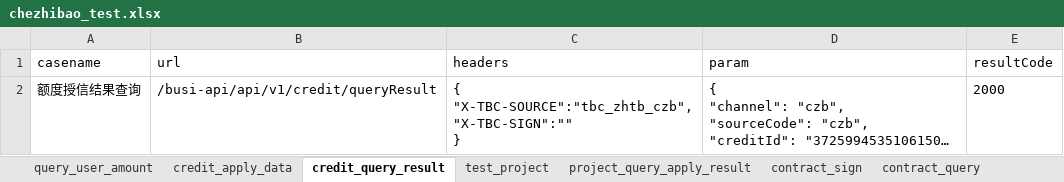
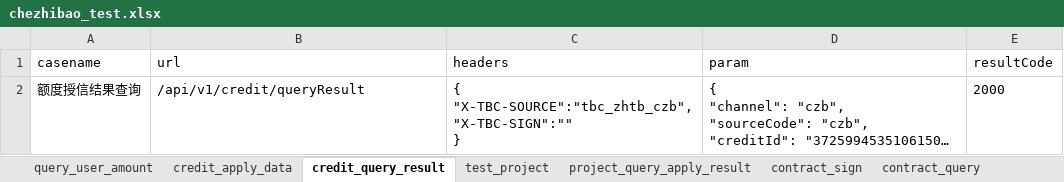
Before and after one commit to wanglong12341/I-G, an Excel workbook: data/chezhibao_test.xlsx, sheet credit_query_result, drawn as a sheet; long unchanged cells end in …; values as stored, in another font and other column widths than the file's, no borders; the diff names each change by its address in the sheet, - before the commit and + after, or states it on an @@ line.

```diff
--- a/data/chezhibao_test.xlsx (sheet credit_query_result)
+++ b/data/chezhibao_test.xlsx (sheet credit_query_result)
-B2 (url): /busi-api/api/v1/credit/queryResult
+B2 (url): /api/v1/credit/queryResult
```
Also changed, not shown: sheet credit_apply_data, sheet test_project, sheet contract_sign, sheet project_query_apply_result, sheet contract_query, sheet project_loan, 4 more sheets, 12 other files.
